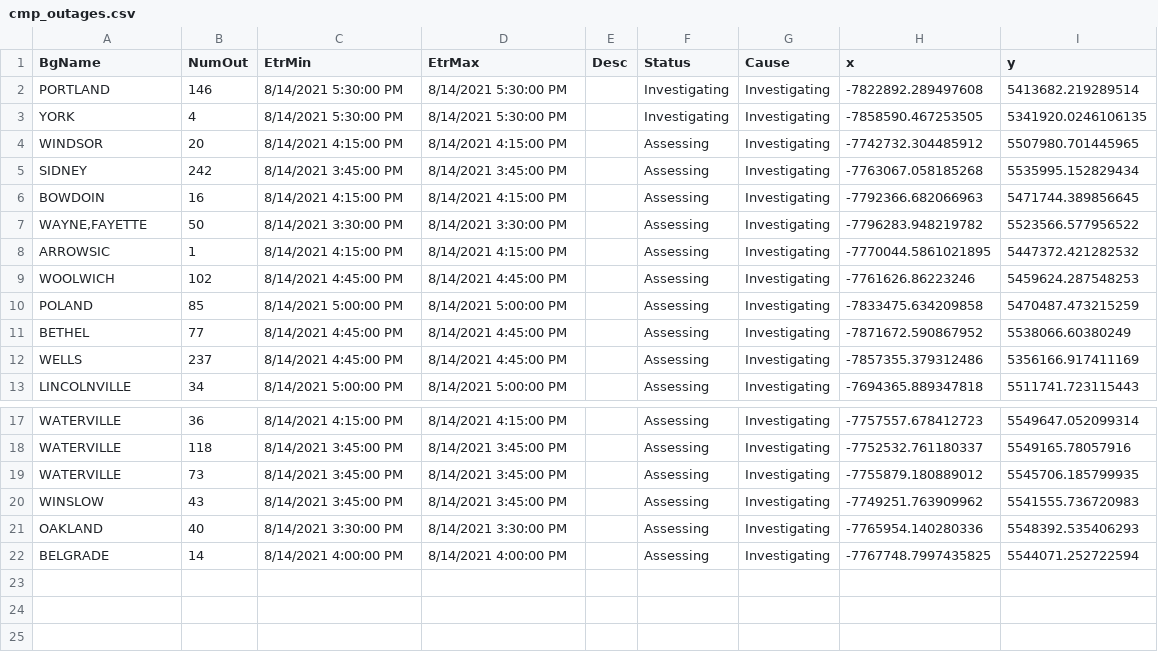
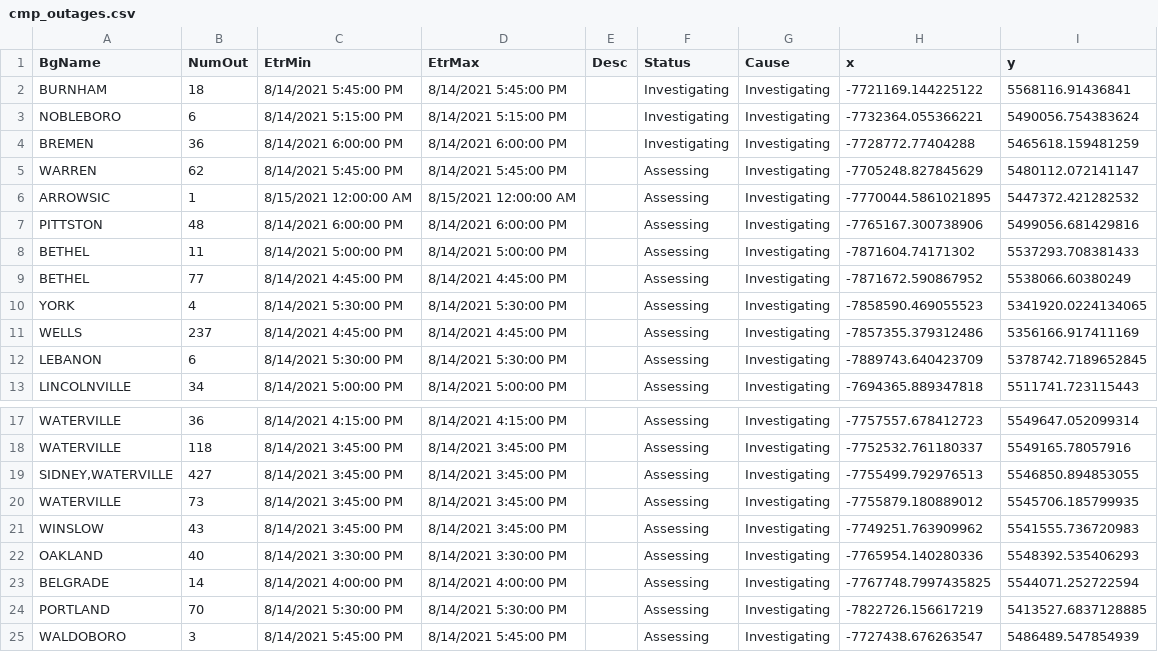
Before and after one commit to abkfenris/cmp-outages, a CSV file: cmp_outages.csv, drawn as a sheet; only a part is shown, gaps mark what is left out.

```diff
--- a/cmp_outages.csv
+++ b/cmp_outages.csv
@@ -1,13 +1,13 @@
 BgName,NumOut,EtrMin,EtrMax,Desc,Status,Cause,x,y
-PORTLAND,146,8/14/2021 5:30:00 PM,8/14/2021 5:30:00 PM,,Investigating,Investigating,-7822892.289497608,5413682.219289514
-YORK,4,8/14/2021 5:30:00 PM,8/14/2021 5:30:00 PM,,Investigating,Investigating,-7858590.467253505,5341920.0246106135
-WINDSOR,20,8/14/2021 4:15:00 PM,8/14/2021 4:15:00 PM,,Assessing,Investigating,-7742732.304485912,5507980.701445965
-SIDNEY,242,8/14/2021 3:45:00 PM,8/14/2021 3:45:00 PM,,Assessing,Investigating,-7763067.058185268,5535995.152829434
-BOWDOIN,16,8/14/2021 4:15:00 PM,8/14/2021 4:15:00 PM,,Assessing,Investigating,-7792366.682066963,5471744.389856645
-"WAYNE,FAYETTE",50,8/14/2021 3:30:00 PM,8/14/2021 3:30:00 PM,,Assessing,Investigating,-7796283.948219782,5523566.577956522
-ARROWSIC,1,8/14/2021 4:15:00 PM,8/14/2021 4:15:00 PM,,Assessing,Investigating,-7770044.5861021895,5447372.421282532
-WOOLWICH,102,8/14/2021 4:45:00 PM,8/14/2021 4:45:00 PM,,Assessing,Investigating,-7761626.86223246,5459624.287548253
-POLAND,85,8/14/2021 5:00:00 PM,8/14/2021 5:00:00 PM,,Assessing,Investigating,-7833475.634209858,5470487.473215259
+BURNHAM,18,8/14/2021 5:45:00 PM,8/14/2021 5:45:00 PM,,Investigating,Investigating,-7721169.144225122,5568116.91436841
+NOBLEBORO,6,8/14/2021 5:15:00 PM,8/14/2021 5:15:00 PM,,Investigating,Investigating,-7732364.055366221,5490056.754383624
+BREMEN,36,8/14/2021 6:00:00 PM,8/14/2021 6:00:00 PM,,Investigating,Investigating,-7728772.77404288,5465618.159481259
+WARREN,62,8/14/2021 5:45:00 PM,8/14/2021 5:45:00 PM,,Assessing,Investigating,-7705248.827845629,5480112.072141147
+ARROWSIC,1,8/15/2021 12:00:00 AM,8/15/2021 12:00:00 AM,,Assessing,Investigating,-7770044.5861021895,5447372.421282532
+PITTSTON,48,8/14/2021 6:00:00 PM,8/14/2021 6:00:00 PM,,Assessing,Investigating,-7765167.300738906,5499056.681429816
+BETHEL,11,8/14/2021 5:00:00 PM,8/14/2021 5:00:00 PM,,Assessing,Investigating,-7871604.74171302,5537293.708381433
 BETHEL,77,8/14/2021 4:45:00 PM,8/14/2021 4:45:00 PM,,Assessing,Investigating,-7871672.590867952,5538066.60380249
+YORK,4,8/14/2021 5:30:00 PM,8/14/2021 5:30:00 PM,,Assessing,Investigating,-7858590.469055523,5341920.0224134065
 WELLS,237,8/14/2021 4:45:00 PM,8/14/2021 4:45:00 PM,,Assessing,Investigating,-7857355.379312486,5356166.917411169
+LEBANON,6,8/14/2021 5:30:00 PM,8/14/2021 5:30:00 PM,,Assessing,Investigating,-7889743.640423709,5378742.7189652845
 LINCOLNVILLE,34,8/14/2021 5:00:00 PM,8/14/2021 5:00:00 PM,,Assessing,Investigating,-7694365.889347818,5511741.723115443
@@ -18,2 +18,3 @@ WATERVILLE,36,8/14/2021 4:15:00 PM,8/14/2021 4:15:00 PM,,Assessing,Investigating
 WATERVILLE,118,8/14/2021 3:45:00 PM,8/14/2021 3:45:00 PM,,Assessing,Investigating,-7752532.761180337,5549165.78057916
+"SIDNEY,WATERVILLE",427,8/14/2021 3:45:00 PM,8/14/2021 3:45:00 PM,,Assessing,Investigating,-7755499.792976513,5546850.894853055
 WATERVILLE,73,8/14/2021 3:45:00 PM,8/14/2021 3:45:00 PM,,Assessing,Investigating,-7755879.180889012,5545706.185799935
@@ -22 +23,3 @@ OAKLAND,40,8/14/2021 3:30:00 PM,8/14/2021 3:30:00 PM,,Assessing,Investigating,-7
 BELGRADE,14,8/14/2021 4:00:00 PM,8/14/2021 4:00:00 PM,,Assessing,Investigating,-7767748.7997435825,5544071.252722594
+PORTLAND,70,8/14/2021 5:30:00 PM,8/14/2021 5:30:00 PM,,Assessing,Investigating,-7822726.156617219,5413527.6837128885
+WALDOBORO,3,8/14/2021 5:45:00 PM,8/14/2021 5:45:00 PM,,Assessing,Investigating,-7727438.676263547,5486489.547854939
```
